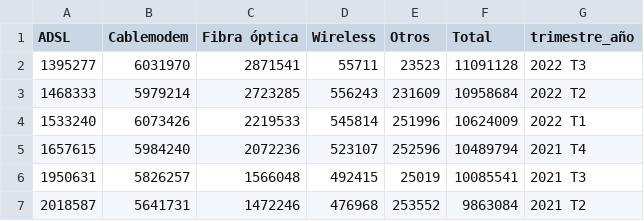
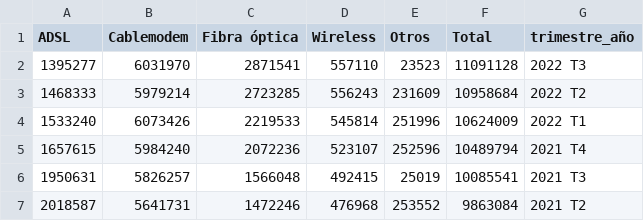
Before and after one commit to Shikion/Analytics_ENACOM, a CSV file: datasets/Internet_Accesos-por-tecnologia.csv, drawn as a sheet; only a part is shown.

```diff
--- a/datasets/Internet_Accesos-por-tecnologia.csv
+++ b/datasets/Internet_Accesos-por-tecnologia.csv
@@ -1,3 +1,3 @@
 ADSL,Cablemodem,Fibra óptica,Wireless,Otros,Total,trimestre_año
-1395277,6031970,2871541,55711,23523,11091128,2022 T3
+1395277,6031970,2871541,557110,23523,11091128,2022 T3
 1468333,5979214,2723285,556243,231609,10958684,2022 T2
```
Also changed, not shown: datasets/Internet_Penetracion.csv, 8 other files.
